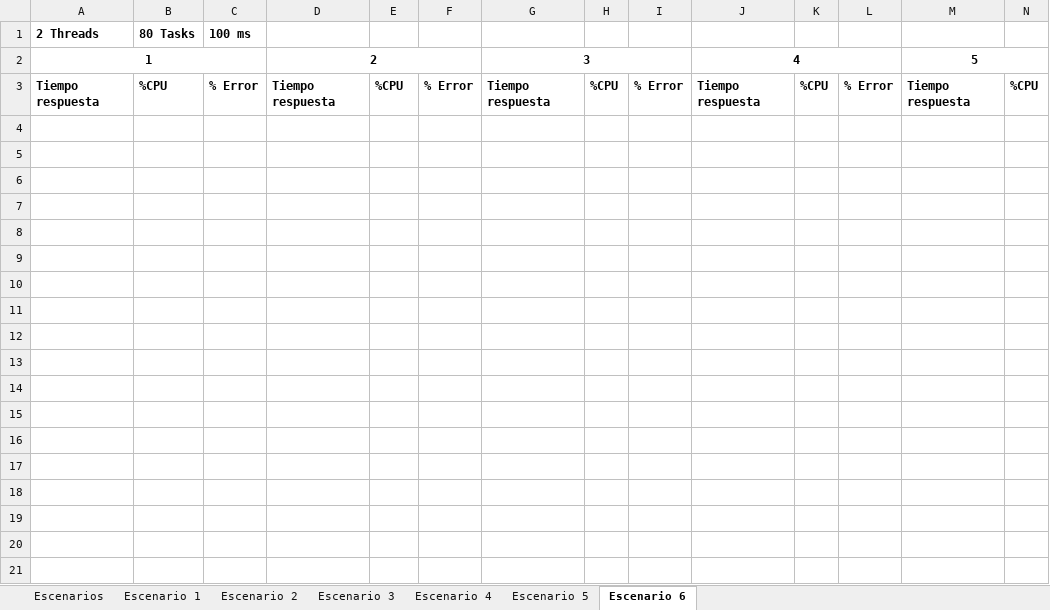
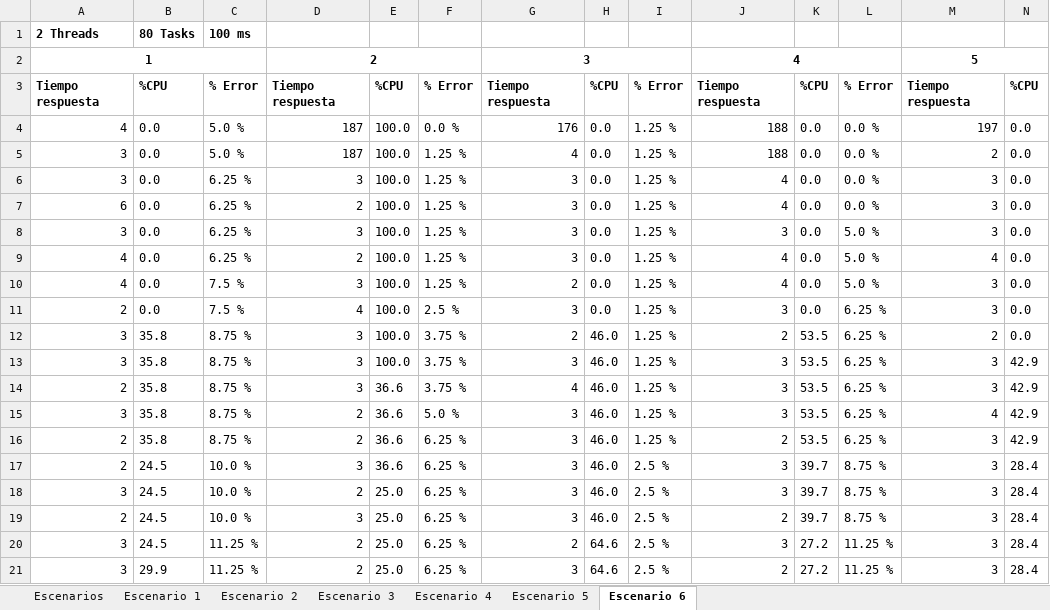
Before and after one commit to louis97/Caso-3, an Excel workbook: docs/Escenarios Seguro.xlsx, sheet Escenario 6, drawn as a sheet; only a part is shown; values as stored, in another font and other column widths than the file's, no borders; rows hold the shown columns only; the diff covers the shown part only; the diff names each change by its address in the sheet, - before the commit and + after, or states it on an @@ line.

```diff
--- a/docs/Escenarios Seguro.xlsx (sheet Escenario 6)
+++ b/docs/Escenarios Seguro.xlsx (sheet Escenario 6)
+row 4: 4 | 0.0 | 5.0 % | 187 | 100.0 | 0.0 % | 176 | 0.0 | 1.25 % | 188 | 0.0 | 0.0 % | 197 | 0.0
+row 5: 3 | 0.0 | 5.0 % | 187 | 100.0 | 1.25 % | 4 | 0.0 | 1.25 % | 188 | 0.0 | 0.0 % | 2 | 0.0
+row 6: 3 | 0.0 | 6.25 % | 3 | 100.0 | 1.25 % | 3 | 0.0 | 1.25 % | 4 | 0.0 | 0.0 % | 3 | 0.0
+row 7: 6 | 0.0 | 6.25 % | 2 | 100.0 | 1.25 % | 3 | 0.0 | 1.25 % | 4 | 0.0 | 0.0 % | 3 | 0.0
+row 8: 3 | 0.0 | 6.25 % | 3 | 100.0 | 1.25 % | 3 | 0.0 | 1.25 % | 3 | 0.0 | 5.0 % | 3 | 0.0
+row 9: 4 | 0.0 | 6.25 % | 2 | 100.0 | 1.25 % | 3 | 0.0 | 1.25 % | 4 | 0.0 | 5.0 % | 4 | 0.0
+row 10: 4 | 0.0 | 7.5 % | 3 | 100.0 | 1.25 % | 2 | 0.0 | 1.25 % | 4 | 0.0 | 5.0 % | 3 | 0.0
+row 11: 2 | 0.0 | 7.5 % | 4 | 100.0 | 2.5 % | 3 | 0.0 | 1.25 % | 3 | 0.0 | 6.25 % | 3 | 0.0
+row 12: 3 | 35.8 | 8.75 % | 3 | 100.0 | 3.75 % | 2 | 46.0 | 1.25 % | 2 | 53.5 | 6.25 % | 2 | 0.0
+row 13: 3 | 35.8 | 8.75 % | 3 | 100.0 | 3.75 % | 3 | 46.0 | 1.25 % | 3 | 53.5 | 6.25 % | 3 | 42.9
+row 14: 2 | 35.8 | 8.75 % | 3 | 36.6 | 3.75 % | 4 | 46.0 | 1.25 % | 3 | 53.5 | 6.25 % | 3 | 42.9
+row 15: 3 | 35.8 | 8.75 % | 2 | 36.6 | 5.0 % | 3 | 46.0 | 1.25 % | 3 | 53.5 | 6.25 % | 4 | 42.9
+row 16: 2 | 35.8 | 8.75 % | 2 | 36.6 | 6.25 % | 3 | 46.0 | 1.25 % | 2 | 53.5 | 6.25 % | 3 | 42.9
+row 17: 2 | 24.5 | 10.0 % | 3 | 36.6 | 6.25 % | 3 | 46.0 | 2.5 % | 3 | 39.7 | 8.75 % | 3 | 28.4
+row 18: 3 | 24.5 | 10.0 % | 2 | 25.0 | 6.25 % | 3 | 46.0 | 2.5 % | 3 | 39.7 | 8.75 % | 3 | 28.4
+row 19: 2 | 24.5 | 10.0 % | 3 | 25.0 | 6.25 % | 3 | 46.0 | 2.5 % | 2 | 39.7 | 8.75 % | 3 | 28.4
+row 20: 3 | 24.5 | 11.25 % | 2 | 25.0 | 6.25 % | 2 | 64.6 | 2.5 % | 3 | 27.2 | 11.25 % | 3 | 28.4
+row 21: 3 | 29.9 | 11.25 % | 2 | 25.0 | 6.25 % | 3 | 64.6 | 2.5 % | 2 | 27.2 | 11.25 % | 3 | 28.4
```
Also changed, not shown: 49 added rows elsewhere in this sheet, sheet Escenario 4, sheet Escenario 5, sheet Escenario 1, sheet Escenario 3, sheet Escenarios, 40 other files.
